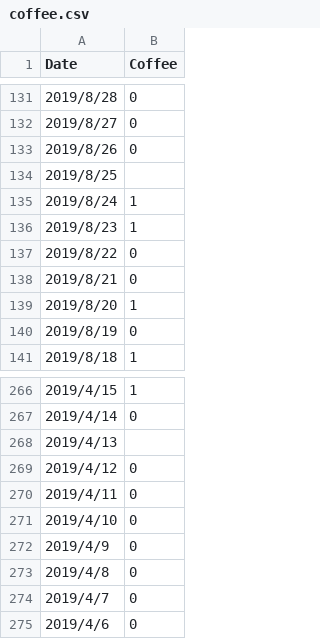
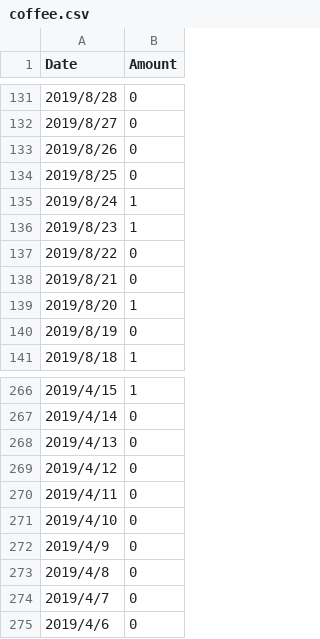
Before and after one commit to murphychentw/d3-4.5.0-examples, a CSV file: coffee.csv, drawn as a sheet; only a part is shown, gaps mark what is left out; the diff names each change by its address in the sheet, - before the commit and + after, or states it on an @@ line.

Commit message:
Update coffee.csv

```diff
--- a/coffee.csv
+++ b/coffee.csv
-B1: Coffee
+B1: Amount
-B134 (Amount): (empty)
+B134 (Amount): 0
-B268 (Amount): (empty)
+B268 (Amount): 0
```
